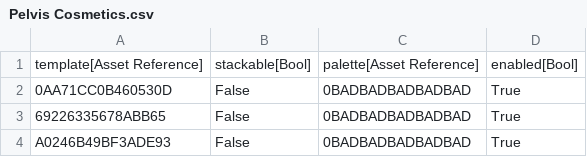
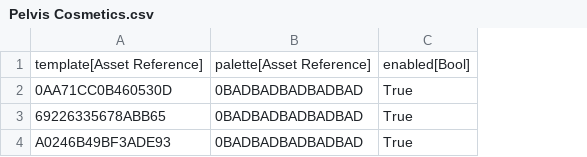
Before and after one commit to CommanderFoo/Core-Cosmetics-Course, a CSV file: Data/DataTables/Pelvis Cosmetics.csv, drawn as a sheet; the diff names each change by its address in the sheet, - before the commit and + after, or states it on an @@ line.

```diff
--- a/Data/DataTables/Pelvis Cosmetics.csv
+++ b/Data/DataTables/Pelvis Cosmetics.csv
-column B, rows 1-4: stackable[Bool] | False | False | False
```
Also changed, not shown: Data/DataTables/Head Cosmetics.csv, 3 other files.
